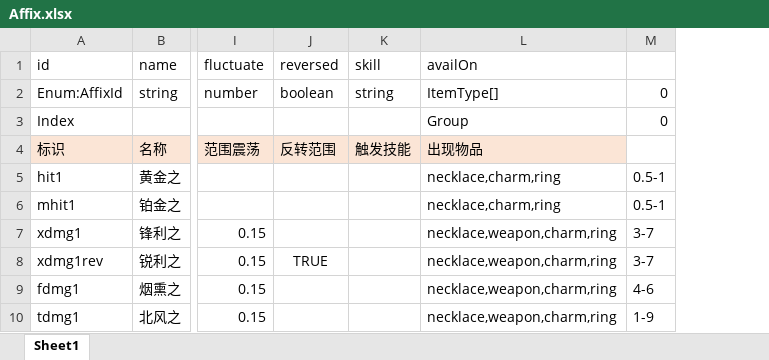
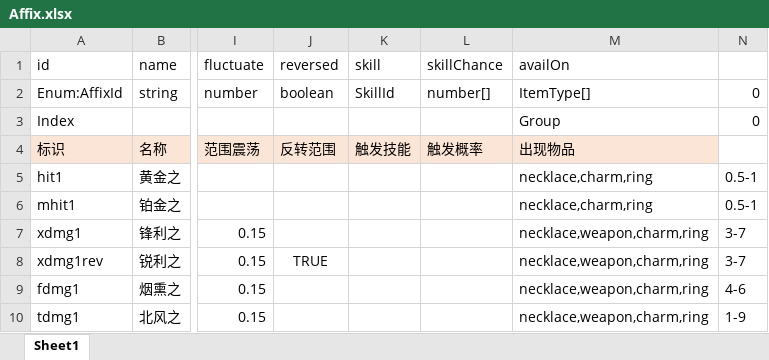
Before and after one commit to yatyricky/gvbasic-mir-remaster, an Excel workbook: configs/Affix.xlsx, sheet Sheet1, drawn as a sheet; only a part is shown, gaps mark what is left out; values as stored, in another font and other column widths than the file's, no borders; conditional formats not drawn; the diff names each change by its address in the sheet, - before the commit and + after, or states it on an @@ line.

Commit message:
skilllist

```diff
--- a/configs/Affix.xlsx (sheet Sheet1)
+++ b/configs/Affix.xlsx (sheet Sheet1)
+column L (skillChance), rows 2-4: number[] |  | 触发概率
-K2 (skill): string
+K2 (skill): SkillId
```
Also changed, not shown: formulas that keep their value, configs/Stat.xlsx, 10 other files.
